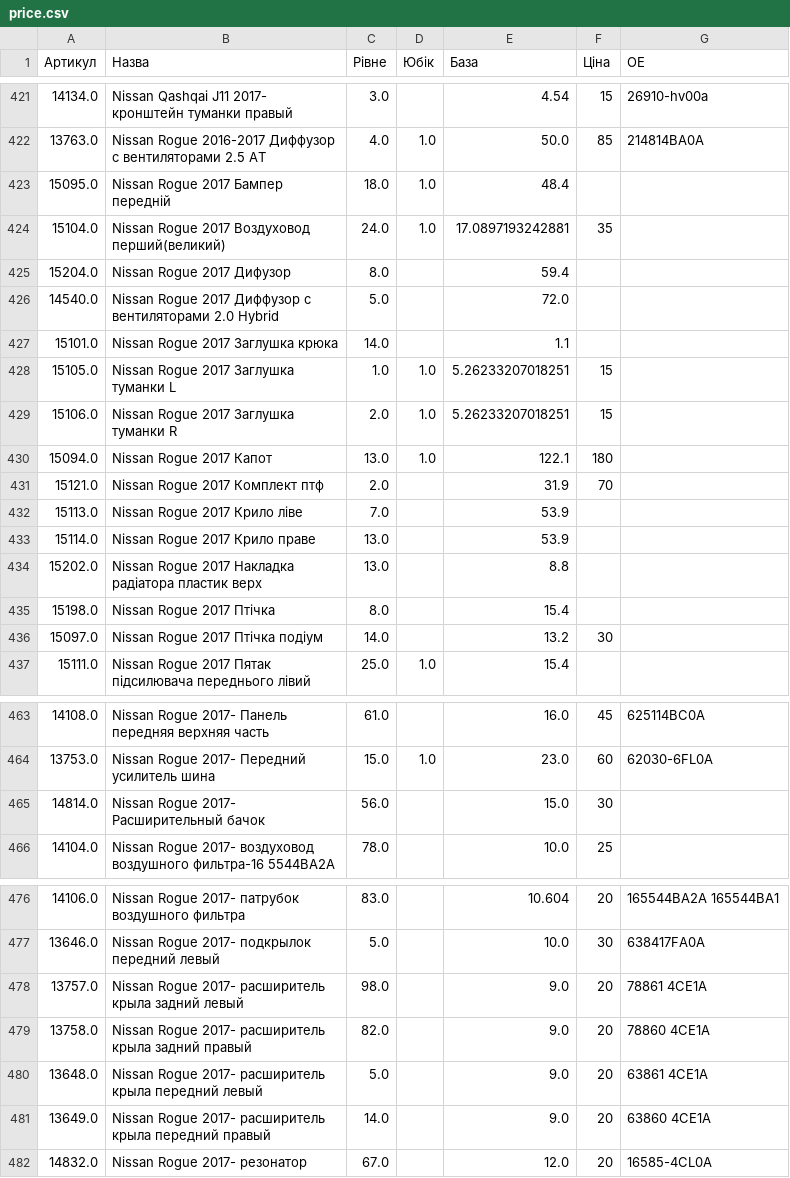
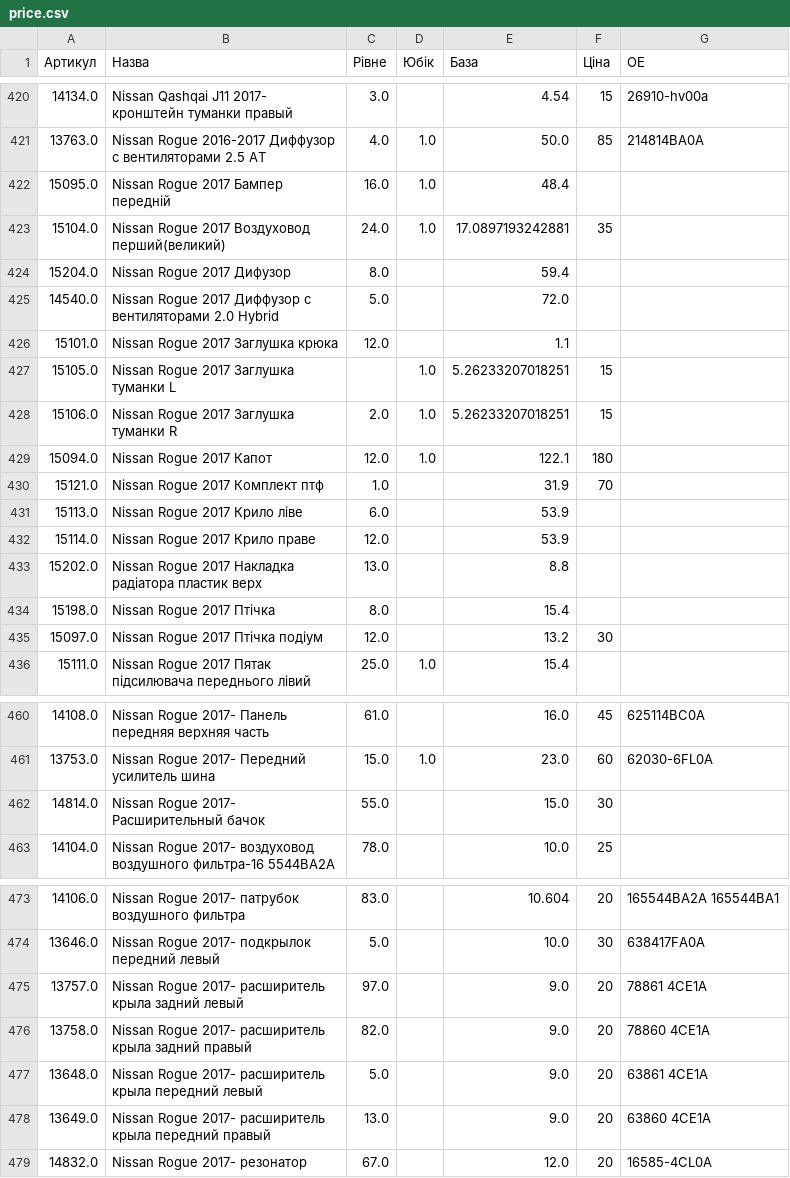
Before and after one commit to vladimircity/streamlitdepl, a CSV file: price.csv, drawn as a sheet; only a part is shown, gaps mark what is left out; the diff covers the shown part only.

```diff
--- a/price.csv
+++ b/price.csv
@@ -431,3 +430,3 @@
 13763.0,Nissan Rogue 2016-2017 Диффузор с вентиляторами 2.5 AT,4.0,1.0,50.0,85,214814BA0A
-15095.0,Nissan Rogue 2017 Бампер передній,18.0,1.0,48.4,,
+15095.0,Nissan Rogue 2017 Бампер передній,16.0,1.0,48.4,,
 15104.0,Nissan Rogue 2017 Воздуховод перший(великий),24.0,1.0,17.0897193242881,35,
@@ -435,12 +434,12 @@
 14540.0,Nissan Rogue 2017 Диффузор с вентиляторами 2.0 Hybrid,5.0, ,72.0,,
-15101.0,Nissan Rogue 2017 Заглушка крюка,14.0, ,1.1,,
-15105.0,Nissan Rogue 2017 Заглушка туманки L,1.0,1.0,5.26233207018251,15,
+15101.0,Nissan Rogue 2017 Заглушка крюка,12.0, ,1.1,,
+15105.0,Nissan Rogue 2017 Заглушка туманки L, ,1.0,5.26233207018251,15,
 15106.0,Nissan Rogue 2017 Заглушка туманки R,2.0,1.0,5.26233207018251,15,
-15094.0,Nissan Rogue 2017 Капот,13.0,1.0,122.1,180,
-15121.0,Nissan Rogue 2017 Комплект птф,2.0, ,31.9,70,
-15113.0,Nissan Rogue 2017 Крило ліве,7.0, ,53.9,,
-15114.0,Nissan Rogue 2017 Крило праве,13.0, ,53.9,,
+15094.0,Nissan Rogue 2017 Капот,12.0,1.0,122.1,180,
+15121.0,Nissan Rogue 2017 Комплект птф,1.0, ,31.9,70,
+15113.0,Nissan Rogue 2017 Крило ліве,6.0, ,53.9,,
+15114.0,Nissan Rogue 2017 Крило праве,12.0, ,53.9,,
 15202.0,Nissan Rogue 2017 Накладка радіатора пластик верх,13.0, ,8.8,,
 15198.0,Nissan Rogue 2017 Птічка,8.0, ,15.4,,
-15097.0,Nissan Rogue 2017 Птічка подіум,14.0, ,13.2,30,
+15097.0,Nissan Rogue 2017 Птічка подіум,12.0, ,13.2,30,
 15111.0,Nissan Rogue 2017 Пятак підсилювача переднього лівий,25.0,1.0,15.4,,
@@ -473,3 +470,3 @@
 13753.0,Nissan Rogue 2017- Передний усилитель шина,15.0,1.0,23.0,60,62030-6FL0A
-14814.0,Nissan Rogue 2017- Расширительный бачок,56.0, ,15.0,30,
+14814.0,Nissan Rogue 2017- Расширительный бачок,55.0, ,15.0,30,
 14104.0,Nissan Rogue 2017- воздуховод воздушного фильтра-16 5544BA2A,78.0, ,10.0,25,
@@ -486,6 +483,6 @@
 13646.0,Nissan Rogue 2017- подкрылок передний левый,5.0, ,10.0,30,638417FA0A
-13757.0,Nissan Rogue 2017- расширитель крыла задний левый,98.0, ,9.0,20,78861 4CE1A
+13757.0,Nissan Rogue 2017- расширитель крыла задний левый,97.0, ,9.0,20,78861 4CE1A
 13758.0,Nissan Rogue 2017- расширитель крыла задний правый,82.0, ,9.0,20,78860 4CE1A
 13648.0,Nissan Rogue 2017- расширитель крыла передний левый,5.0, ,9.0,20,63861 4CE1A
-13649.0,Nissan Rogue 2017- расширитель крыла передний правый,14.0, ,9.0,20,63860 4CE1A
+13649.0,Nissan Rogue 2017- расширитель крыла передний правый,13.0, ,9.0,20,63860 4CE1A
 14832.0,Nissan Rogue 2017- резонатор,67.0, ,12.0,20,16585-4CL0A
```
Also changed, not shown: 3 removed rows and 23 edited cells elsewhere in this file.
